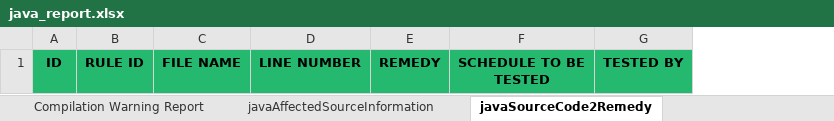
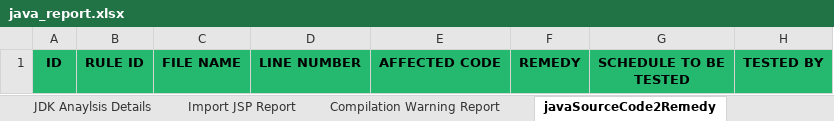
Before and after one commit to mridula2/u2l, an Excel workbook: u2l_backend/report_templates/java_report.xlsx, sheet javaSourceCode2Remedy, drawn as a sheet; values as stored, in another font and other column widths than the file's, no borders; the diff names each change by its address in the sheet, - before the commit and + after, or states it on an @@ line.

```diff
--- a/u2l_backend/report_templates/java_report.xlsx (sheet javaSourceCode2Remedy)
+++ b/u2l_backend/report_templates/java_report.xlsx (sheet javaSourceCode2Remedy)
-sheet tab: javaAffectedSourceInformation
+column E, row 1: AFFECTED CODE
```
Also changed, not shown: other sheet tabs, 6 other files.
